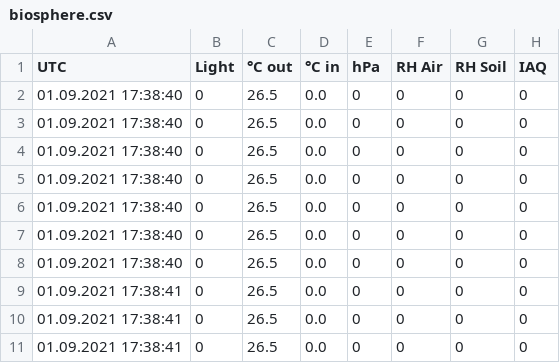
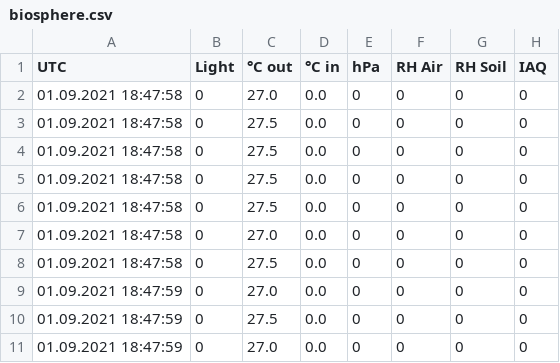
Before and after one commit to TjarkG/biosphere-monitor, a CSV file: biosphere.csv, drawn as a sheet.

```diff
--- a/biosphere.csv
+++ b/biosphere.csv
@@ -1,11 +1,11 @@
 UTC,Light,°C out,°C in,hPa,RH Air,RH Soil,IAQ
-01.09.2021 17:38:40,0,26.5,0.0,0,0,0,0
-01.09.2021 17:38:40,0,26.5,0.0,0,0,0,0
-01.09.2021 17:38:40,0,26.5,0.0,0,0,0,0
-01.09.2021 17:38:40,0,26.5,0.0,0,0,0,0
-01.09.2021 17:38:40,0,26.5,0.0,0,0,0,0
-01.09.2021 17:38:40,0,26.5,0.0,0,0,0,0
-01.09.2021 17:38:40,0,26.5,0.0,0,0,0,0
-01.09.2021 17:38:41,0,26.5,0.0,0,0,0,0
-01.09.2021 17:38:41,0,26.5,0.0,0,0,0,0
-01.09.2021 17:38:41,0,26.5,0.0,0,0,0,0
+01.09.2021 18:47:58,0,27.0,0.0,0,0,0,0
+01.09.2021 18:47:58,0,27.5,0.0,0,0,0,0
+01.09.2021 18:47:58,0,27.5,0.0,0,0,0,0
+01.09.2021 18:47:58,0,27.5,0.0,0,0,0,0
+01.09.2021 18:47:58,0,27.5,0.0,0,0,0,0
+01.09.2021 18:47:58,0,27.0,0.0,0,0,0,0
+01.09.2021 18:47:58,0,27.5,0.0,0,0,0,0
+01.09.2021 18:47:59,0,27.0,0.0,0,0,0,0
+01.09.2021 18:47:59,0,27.5,0.0,0,0,0,0
+01.09.2021 18:47:59,0,27.0,0.0,0,0,0,0
```
Also changed, not shown: 3 other files.
